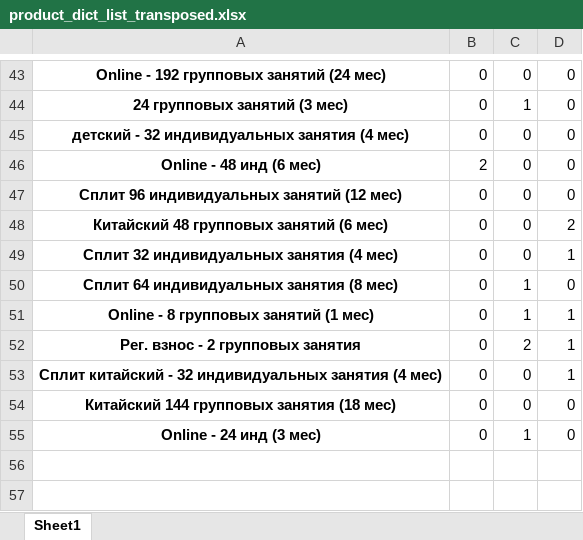
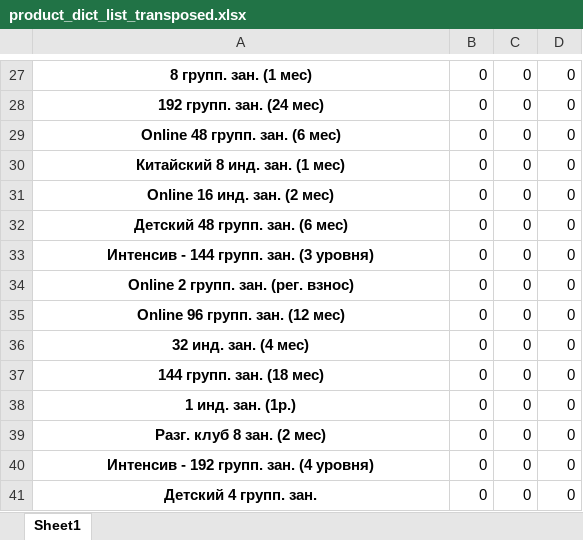
Before and after one commit to GlebK2004/1CSalesReportULC, an Excel workbook: product_dict_list_transposed.xlsx, sheet Sheet1, drawn as a sheet; only a part is shown, gaps mark what is left out; values as stored, in another font and other column widths than the file's, no borders; removed rows and columns are numbered as before the commit, all else as after; the diff covers the shown part only; the diff names each change by its address in the sheet, - before the commit and + after, or states it on an @@ line.

```diff
--- a/product_dict_list_transposed.xlsx (sheet Sheet1)
+++ b/product_dict_list_transposed.xlsx (sheet Sheet1)
-A27: Online - 192 групповых занятий (24 мес)
+A27: 8 групп. зан. (1 мес)
-A28: 24 групповых занятий (3 мес)
+A28: 192 групп. зан. (24 мес)
-C28: 1
+C28: 0
+row 29: Online 48 групп. зан. (6 мес) | 0 | 0 | 0
-A30: детский - 32 индивидуальных занятия (4 мес)
+A30: Китайский 8 инд. зан. (1 мес)
-A31: Online - 48 инд (6 мес)
+A31: Online 16 инд. зан. (2 мес)
-B31: 2
+B31: 0
-A32: Сплит 96 индивидуальных занятий (12 мес)
+A32: Детский 48 групп. зан. (6 мес)
-A33: Китайский 48 групповых занятий (6 мес)
+A33: Интенсив - 144 групп. зан. (3 уровня)
-D33: 2
+D33: 0
-A34: Сплит 32 индивидуальных занятия (4 мес)
+A34: Online 2 групп. зан. (рег. взнос)
-D34: 1
+D34: 0
-A35: Сплит 64 индивидуальных занятия (8 мес)
+A35: Online 96 групп. зан. (12 мес)
-C35: 1
+C35: 0
-row 51: Online - 8 групповых занятий (1 мес) | 0 | 1 | 1
-row 52: Рег. взнос - 2 групповых занятия | 0 | 2 | 1
-A36: Сплит китайский - 32 индивидуальных занятия (4 мес)
+A36: 32 инд. зан. (4 мес)
-D36: 1
+D36: 0
-A37: Китайский 144 групповых занятия (18 мес)
+A37: 144 групп. зан. (18 мес)
+row 38: 1 инд. зан. (1р.) | 0 | 0 | 0
-A39: Online - 24 инд (3 мес)
+A39: Разг. клуб 8 зан. (2 мес)
-C39: 1
+C39: 0
+row 40: Интенсив - 192 групп. зан. (4 уровня) | 0 | 0 | 0
+row 41: Детский 4 групп. зан. | 0 | 0 | 0
```
Also changed, not shown: 7 added rows, 23 removed rows and 35 edited cells elsewhere in this sheet, 8 other files.
